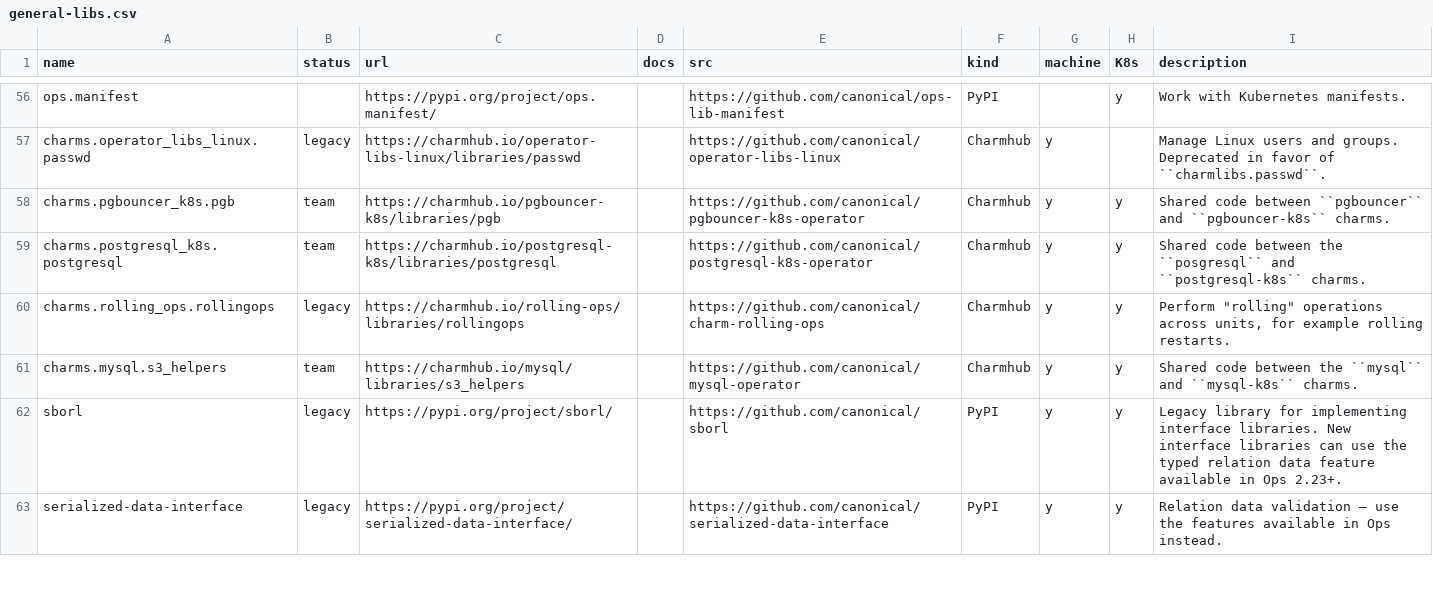
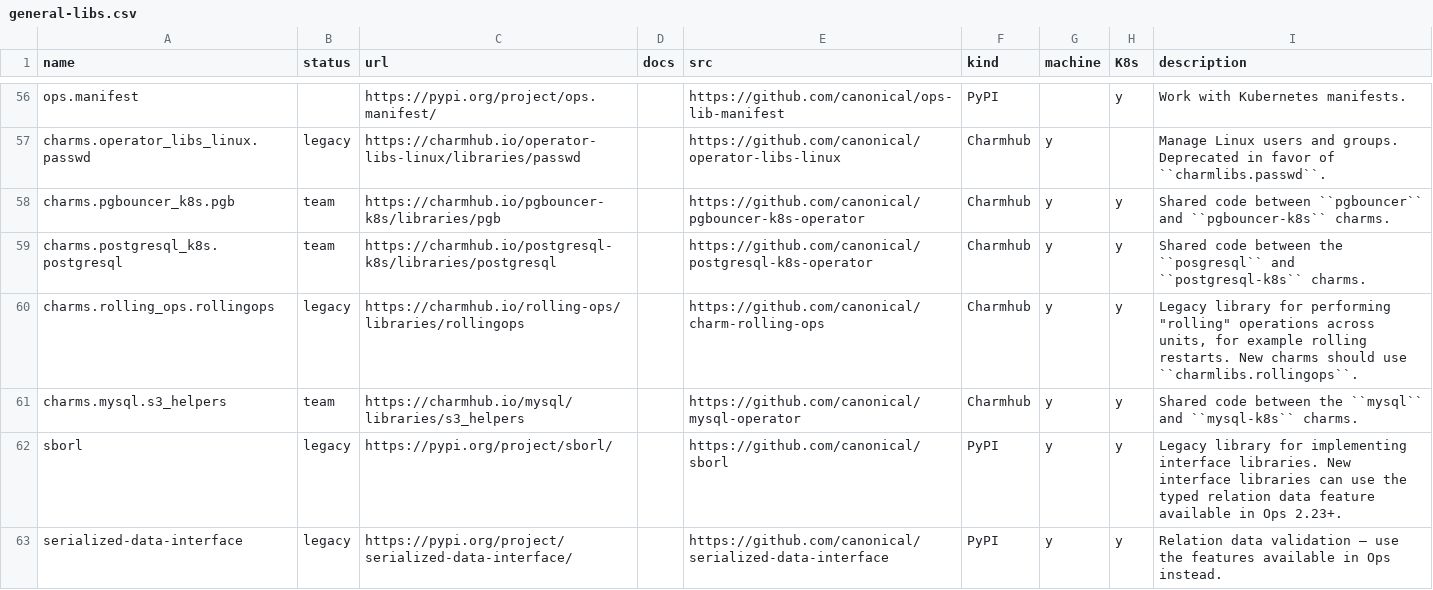
Before and after one commit to canonical/charmlibs, a CSV file: .docs/reference/general-libs.csv, drawn as a sheet; only a part is shown, gaps mark what is left out.

Commit message:
Update .docs/reference/general-libs.csv
Co-authored-by: James Garner <james.garner@canonical.com>

```diff
--- a/.docs/reference/general-libs.csv
+++ b/.docs/reference/general-libs.csv
@@ -59,3 +59,3 @@ charms.pgbouncer_k8s.pgb,team,https://charmhub.io/pgbouncer-k8s/libraries/pgb,,h
 charms.postgresql_k8s.postgresql,team,https://charmhub.io/postgresql-k8s/libraries/postgresql,,https://github.com/canonical/postgresql-k8s-operator,Charmhub,y,y,Shared code between the ``posgresql`` and ``postgresql-k8s`` charms.
-charms.rolling_ops.rollingops,legacy,https://charmhub.io/rolling-ops/libraries/rollingops,,https://github.com/canonical/charm-rolling-ops,Charmhub,y,y,"Perform ""rolling"" operations across units, for example rolling restarts."
+charms.rolling_ops.rollingops,legacy,https://charmhub.io/rolling-ops/libraries/rollingops,,https://github.com/canonical/charm-rolling-ops,Charmhub,y,y,"Legacy library for performing ""rolling"" operations across units, for example rolling restarts. New charms should use ``charmlibs.rollingops``."
 charms.mysql.s3_helpers,team,https://charmhub.io/mysql/libraries/s3_helpers,,https://github.com/canonical/mysql-operator,Charmhub,y,y,Shared code between the ``mysql`` and ``mysql-k8s`` charms.
```
